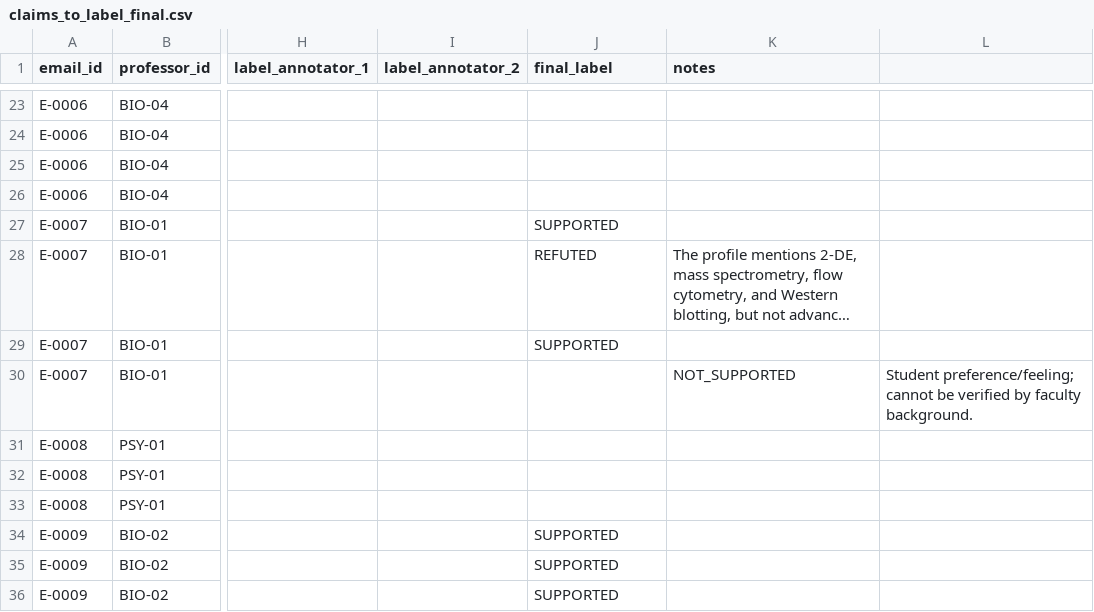
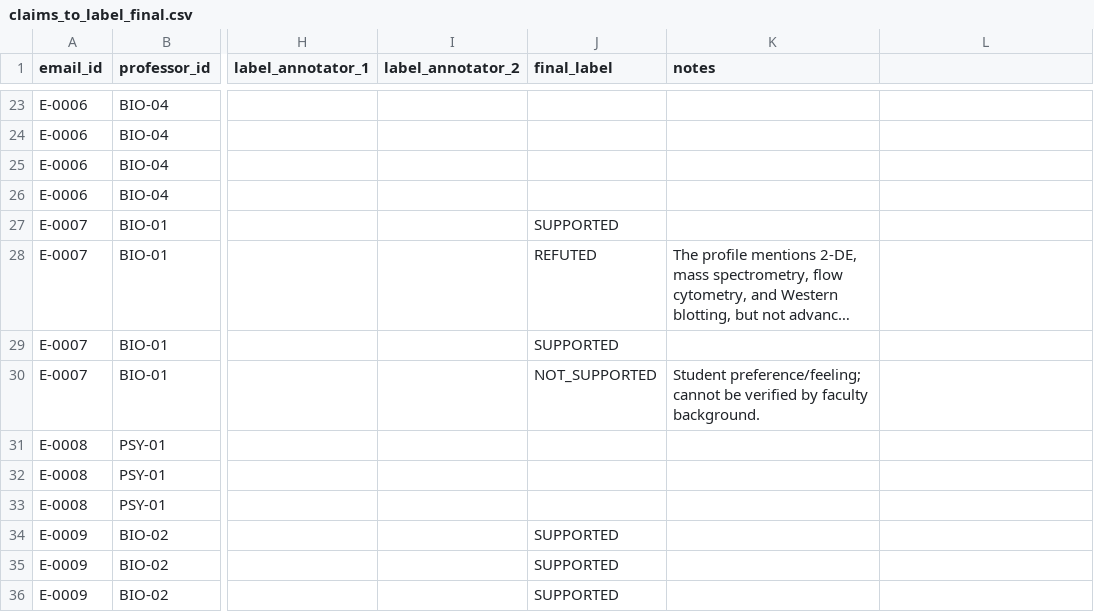
Before and after one commit to PhongCT1105/Hack-Research, a CSV file: annotations/claims_to_label_final.csv, drawn as a sheet; only a part is shown, gaps mark what is left out; long unchanged cells end in …; the diff covers the shown part only; the diff names each change by its address in the sheet, - before the commit and + after, or states it on an @@ line.

Commit message:
Final claims to label

```diff
--- a/annotations/claims_to_label_final.csv
+++ b/annotations/claims_to_label_final.csv
-J30 (final_label): (empty)
+J30 (final_label): NOT_SUPPORTED
-K30 (notes): NOT_SUPPORTED
+K30 (notes): Student preference/feeling; cannot be verified by faculty background.
-L30: Student preference/feeling; cannot be verified by faculty background.
+L30: (empty)
```
Also changed, not shown: 1 removed row and 35 edited cells elsewhere in this file.
